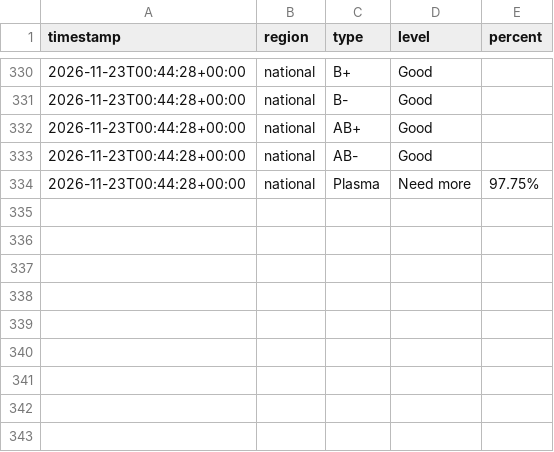
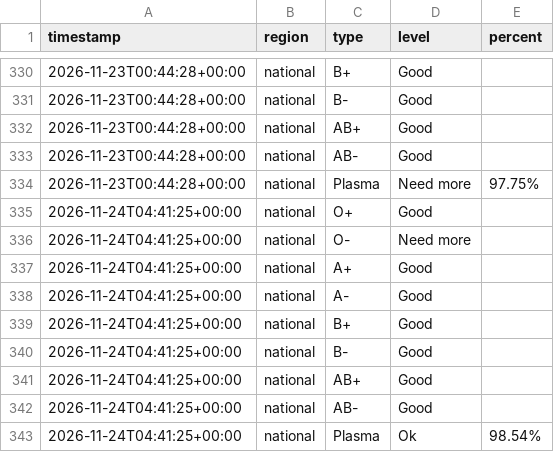
Before and after one commit to freidx/lifeblood-graph, a CSV file: docs/history.csv, drawn as a sheet; only a part is shown, gaps mark what is left out.

```diff
--- a/docs/history.csv
+++ b/docs/history.csv
@@ -334 +334,10 @@ timestamp,region,type,level,percent
 2026-11-23T00:44:28+00:00,national,Plasma,Need more,97.75%
+2026-11-24T04:41:25+00:00,national,O+,Good,
+2026-11-24T04:41:25+00:00,national,O-,Need more,
+2026-11-24T04:41:25+00:00,national,A+,Good,
+2026-11-24T04:41:25+00:00,national,A-,Good,
+2026-11-24T04:41:25+00:00,national,B+,Good,
+2026-11-24T04:41:25+00:00,national,B-,Good,
+2026-11-24T04:41:25+00:00,national,AB+,Good,
+2026-11-24T04:41:25+00:00,national,AB-,Good,
+2026-11-24T04:41:25+00:00,national,Plasma,Ok,98.54%
```
